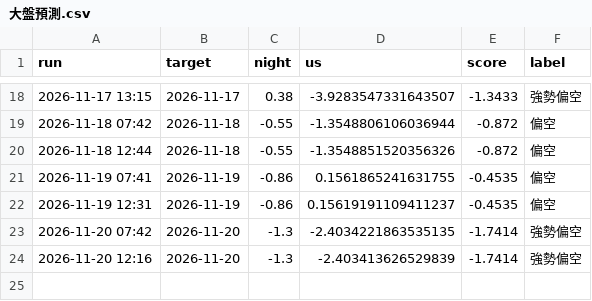
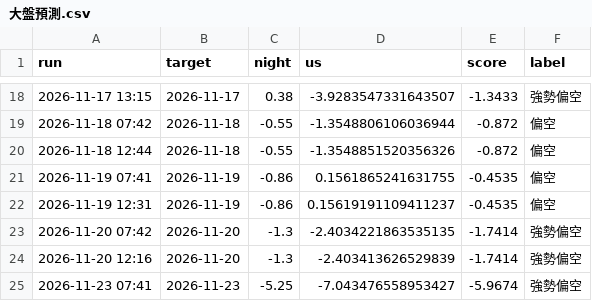
Before and after one commit to bette0708-cyber/kanpan-daily, a CSV file: 紀錄/大盤預測.csv, drawn as a sheet; only a part is shown, gaps mark what is left out.

```diff
--- a/紀錄/大盤預測.csv
+++ b/紀錄/大盤預測.csv
@@ -24 +24,2 @@
 2026-11-20 12:16,2026-11-20,-1.3,-2.403413626529839,-1.7414,強勢偏空
+2026-11-23 07:41,2026-11-23,-5.25,-7.043476558953427,-5.9674,強勢偏空
```
Also changed, not shown: 紀錄/個股預測.csv, 3 other files.
